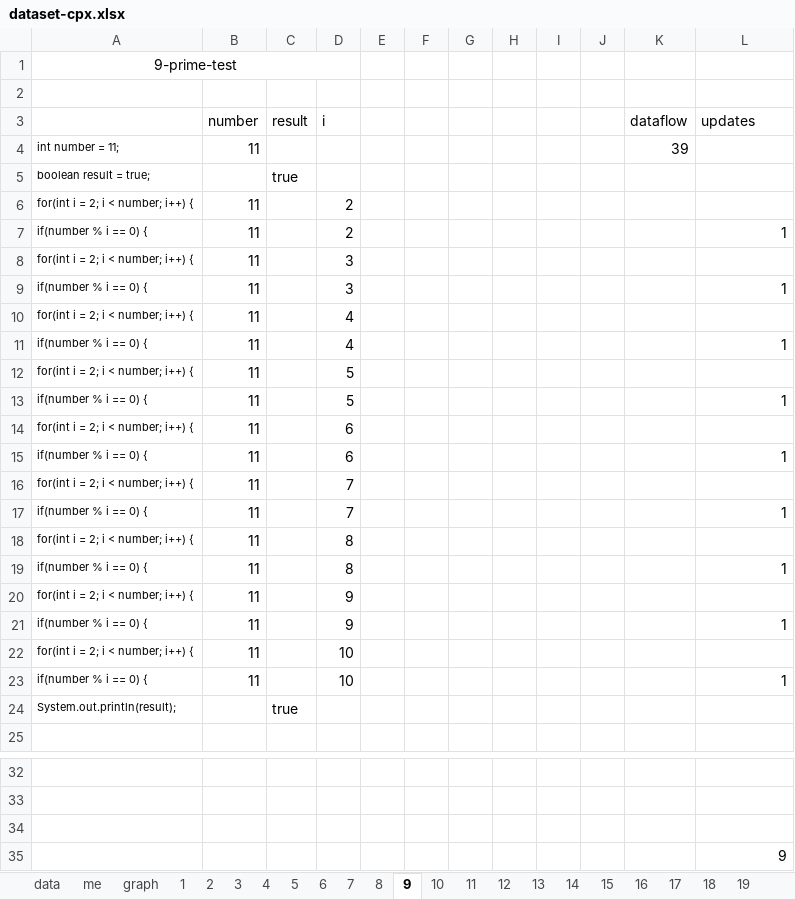
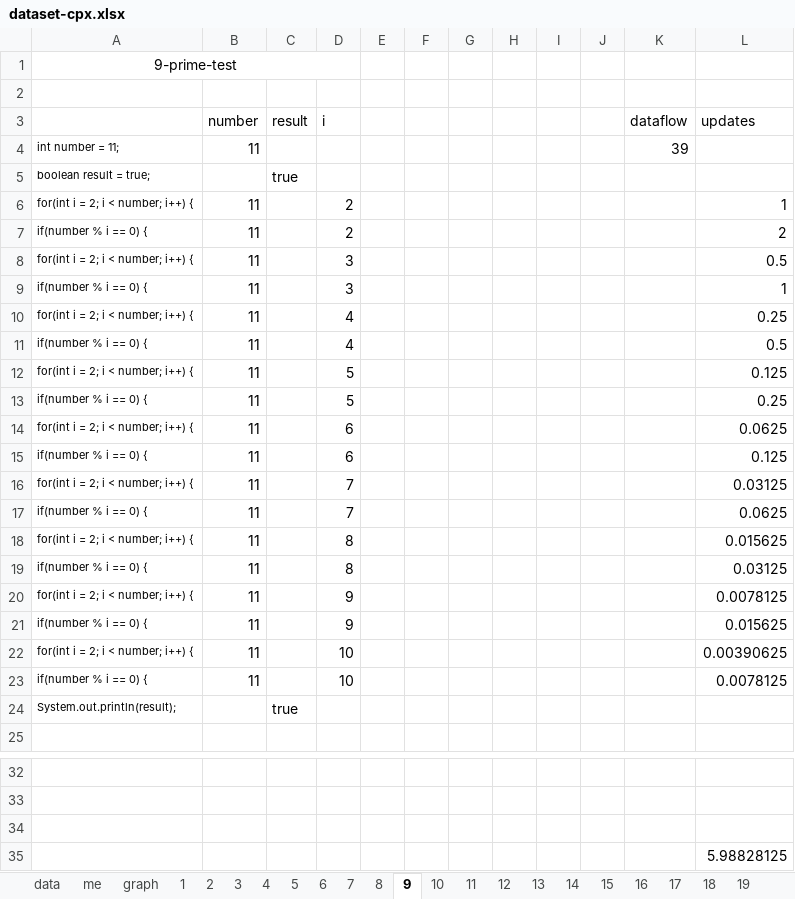
Before and after one commit to gillesfabre34/cpx, an Excel workbook: dataset-cpx.xlsx, sheet 9, drawn as a sheet; only a part is shown, gaps mark what is left out; values as stored, in another font and other column widths than the file's, no borders; the diff names each change by its address in the sheet, - before the commit and + after, or states it on an @@ line.

```diff
--- a/dataset-cpx.xlsx (sheet 9)
+++ b/dataset-cpx.xlsx (sheet 9)
-L6 (updates): (empty)
+L6 (updates): 1
-L7 (updates): 1
+L7 (updates): 2
-L8 (updates): (empty)
+L8 (updates): 0.5
-L10 (updates): (empty)
+L10 (updates): 0.25
-L11 (updates): 1
+L11 (updates): 0.5
-L12 (updates): (empty)
+L12 (updates): 0.125
-L13 (updates): 1
+L13 (updates): 0.25
-L14 (updates): (empty)
+L14 (updates): 0.0625
-L15 (updates): 1
+L15 (updates): 0.125
-L16 (updates): (empty)
+L16 (updates): 0.03125
-L17 (updates): 1
+L17 (updates): 0.0625
-L18 (updates): (empty)
+L18 (updates): 0.015625
-L19 (updates): 1
+L19 (updates): 0.03125
-L20 (updates): (empty)
+L20 (updates): 0.0078125
-L21 (updates): 1
+L21 (updates): 0.015625
-L22 (updates): (empty)
+L22 (updates): 0.00390625
-L23 (updates): 1
+L23 (updates): 0.0078125
-L35 (updates): 9
+L35 (updates): 5.98828125
```
Also changed, not shown: sheet 4, sheet graph, sheet 20, sheet 14, sheet 8, sheet 6, 6 more sheets, formulas that keep their value, charts or pictures.
